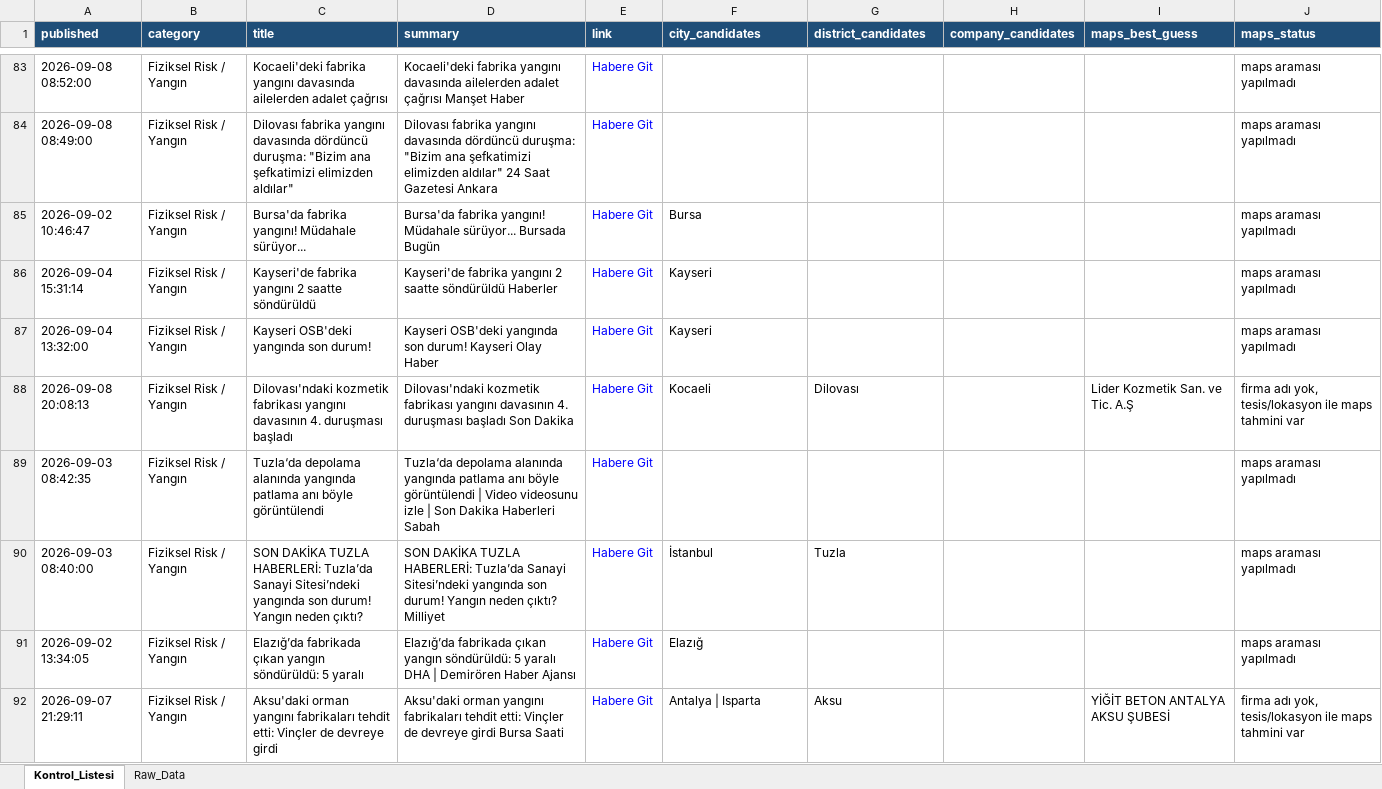
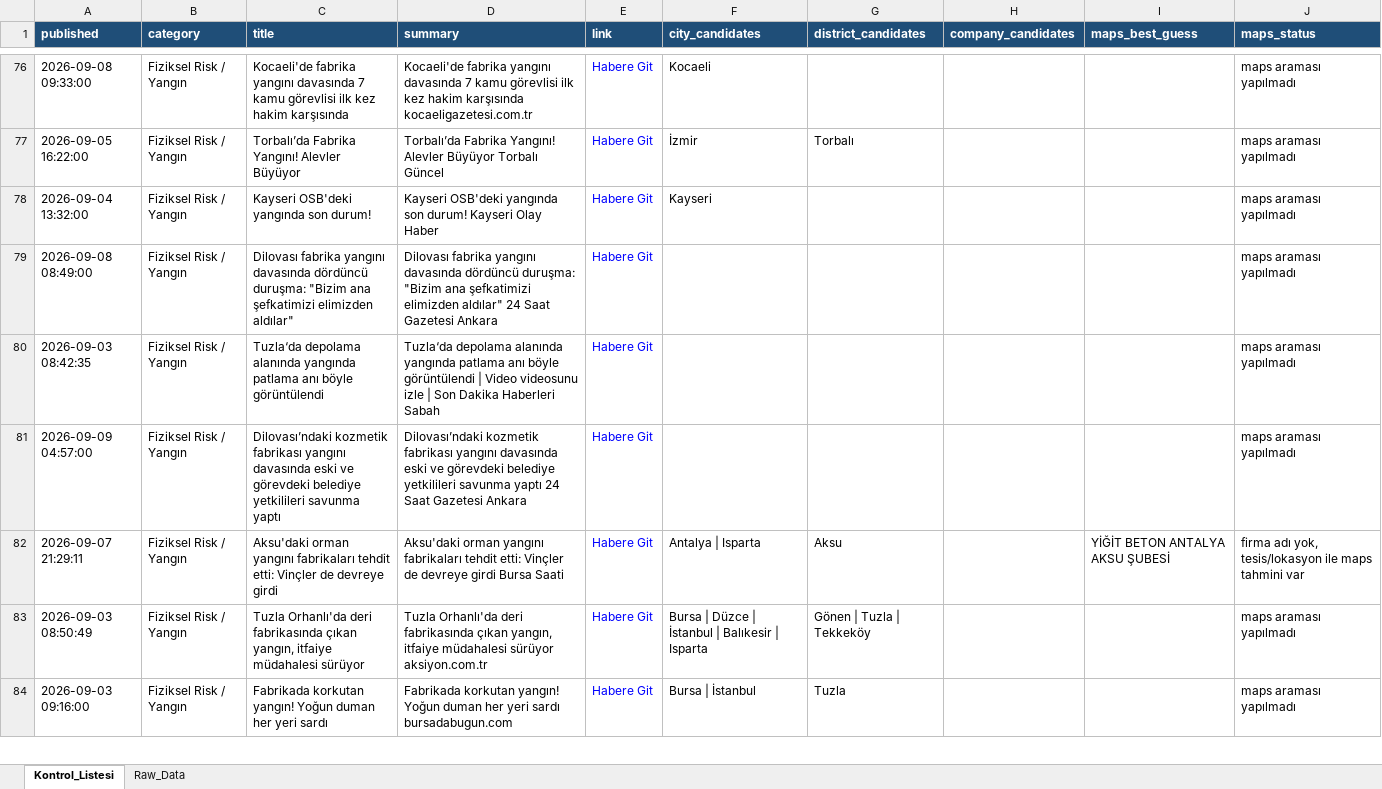
Before and after one commit to MuhammedMustafaSungur/haber-risk-monitor, an Excel workbook: data/haberler_final.xlsx, sheet Kontrol_Listesi, drawn as a sheet; only a part is shown, gaps mark what is left out; values as stored, in another font and other column widths than the file's, no borders; removed rows and columns are numbered as before the commit, all else as after; the diff covers the shown part only; the diff names each change by its address in the sheet, - before the commit and + after, or states it on an @@ line.

```diff
--- a/data/haberler_final.xlsx (sheet Kontrol_Listesi)
+++ b/data/haberler_final.xlsx (sheet Kontrol_Listesi)
-A76 (published): 2026-09-08 08:52:00
+A76 (published): 2026-09-08 09:33:00
-C76 (title): Kocaeli'deki fabrika yangını davasında ailelerden adalet çağrısı
+C76 (title): Kocaeli'de fabrika yangını davasında 7 kamu görevlisi ilk kez hakim karşısında
-D76 (summary): Kocaeli'deki fabrika yangını davasında ailelerden adalet çağrısı Manşet Haber
+D76 (summary): Kocaeli'de fabrika yangını davasında 7 kamu görevlisi ilk kez hakim karşısında kocaeligazetesi.com.tr
-F76 (city_candidates): (empty)
+F76 (city_candidates): Kocaeli
+row 77: 2026-09-05 16:22:00 | Fiziksel Risk / Yangın | Torbalı’da Fabrika Yangını! Alevler Büyüyor | Torbalı’da Fabrika Yangını! Alevler Büyüyor Torbalı Güncel | Habere Git | İzmir | Torbalı |  |  | maps araması yapılmadı
@@ row 87 moved to row 78: 2026-09-04 13:32:00 @@
-row 85: 2026-09-02 10:46:47 | Fiziksel Risk / Yangın | Bursa'da fabrika yangını! Müdahale sürüyor... | Bursa'da fabrika yangını! Müdahale sürüyor... Bursada Bugün | Habere Git | Bursa |  |  |  | maps araması yapılmadı
-row 86: 2026-09-04 15:31:14 | Fiziksel Risk / Yangın | Kayseri'de fabrika yangını 2 saatte söndürüldü | Kayseri'de fabrika yangını 2 saatte söndürüldü Haberler | Habere Git | Kayseri |  |  |  | maps araması yapılmadı
-row 88: 2026-09-08 20:08:13 | Fiziksel Risk / Yangın | Dilovası'ndaki kozmetik fabrikası yangını davasının 4. duruşması başladı | Dilovası'ndaki kozmetik fabrikası yangını davasının 4. duruşması başladı Son Dakika | Habere Git | Kocaeli | Dilovası |  | Lider Kozmetik San. ve Tic. A.Ş | firma adı yok, tesis/lokasyon ile maps tahmini var
-row 90: 2026-09-03 08:40:00 | Fiziksel Risk / Yangın | SON DAKİKA TUZLA HABERLERİ: Tuzla’da Sanayi Sitesi’ndeki yangında son durum! Yangın neden çıktı? | SON DAKİKA TUZLA HABERLERİ: Tuzla’da Sanayi Sitesi’ndeki yangında son durum! Yangın neden çıktı? Milliyet | Habere Git | İstanbul | Tuzla |  |  | maps araması yapılmadı
-A81 (published): 2026-09-02 13:34:05
+A81 (published): 2026-09-09 04:57:00
-C81 (title): Elazığ’da fabrikada çıkan yangın söndürüldü: 5 yaralı
+C81 (title): Dilovası’ndaki kozmetik fabrikası yangını davasında eski ve görevdeki belediye yetkilileri savunma yaptı
-D81 (summary): Elazığ’da fabrikada çıkan yangın söndürüldü: 5 yaralı DHA | Demirören Haber Ajansı
+D81 (summary): Dilovası’ndaki kozmetik fabrikası yangını davasında eski ve görevdeki belediye yetkilileri savunma yaptı 24 Saat Gazetesi Ankara
-F81 (city_candidates): Elazığ
+F81 (city_candidates): (empty)
+row 83: 2026-09-03 08:50:49 | Fiziksel Risk / Yangın | Tuzla Orhanlı'da deri fabrikasında çıkan yangın, itfaiye müdahalesi sürüyor | Tuzla Orhanlı'da deri fabrikasında çıkan yangın, itfaiye müdahalesi sürüyor aksiyon.com.tr | Habere Git | Bursa | Düzce | İstanbul | Balıkesir | Isparta | Gönen | Tuzla | Tekkeköy |  |  | maps araması yapılmadı
+row 84: 2026-09-03 09:16:00 | Fiziksel Risk / Yangın | Fabrikada korkutan yangın! Yoğun duman her yeri sardı | Fabrikada korkutan yangın! Yoğun duman her yeri sardı bursadabugun.com | Habere Git | Bursa | İstanbul | Tuzla |  |  | maps araması yapılmadı
```
Also changed, not shown: 46 added rows, 47 removed rows, 8 moved rows and 160 edited cells elsewhere in this sheet, sheet Raw_Data, 1 other file.
